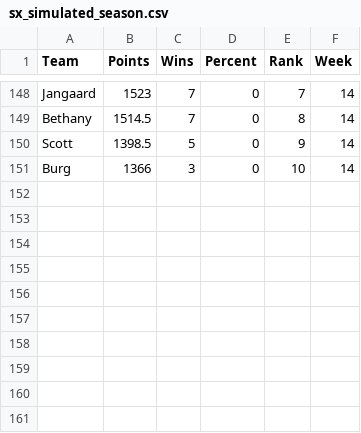
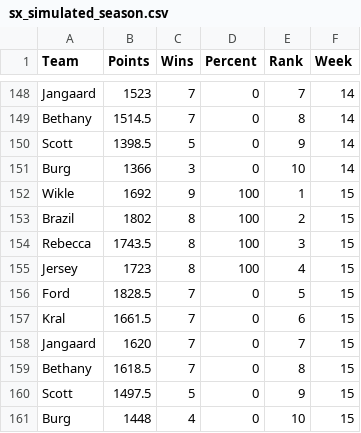
Before and after one commit to scottfrechette/shiny-server, a CSV file: sx/sx_simulated_season.csv, drawn as a sheet; only a part is shown, gaps mark what is left out.

```diff
--- a/sx/sx_simulated_season.csv
+++ b/sx/sx_simulated_season.csv
@@ -151 +151,11 @@ Scott,1398.5,5,0,9,14
 Burg,1366,3,0,10,14
+Wikle,1692,9,100,1,15
+Brazil,1802,8,100,2,15
+Rebecca,1743.5,8,100,3,15
+Jersey,1723,8,100,4,15
+Ford,1828.5,7,0,5,15
+Kral,1661.5,7,0,6,15
+Jangaard,1620,7,0,7,15
+Bethany,1618.5,7,0,8,15
+Scott,1497.5,5,0,9,15
+Burg,1448,4,0,10,15
```
Also changed, not shown: clt/clt_simulated_season.csv, 6 other files.
